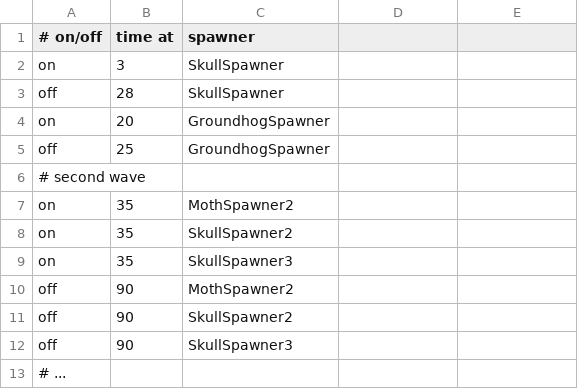
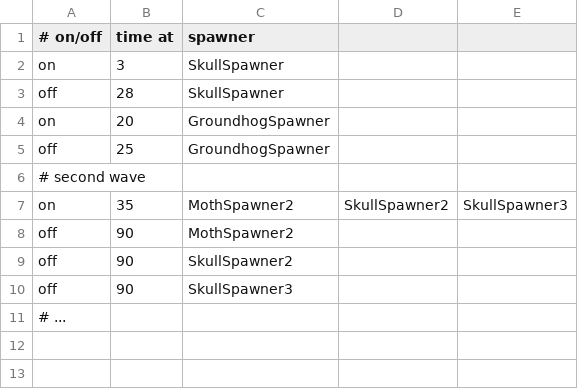
Before and after one commit to sllewely/plant_vr, a CSV file: Assets/TeamAssets/TeamCsvs/master_scene_waves.csv, drawn as a sheet.

```diff
--- a/Assets/TeamAssets/TeamCsvs/master_scene_waves.csv
+++ b/Assets/TeamAssets/TeamCsvs/master_scene_waves.csv
@@ -6,5 +6,3 @@ off, 25, GroundhogSpawner
 # second wave
-on, 35, MothSpawner2
-on, 35, SkullSpawner2
-on, 35, SkullSpawner3
+on, 35, MothSpawner2, SkullSpawner2, SkullSpawner3
 off, 90, MothSpawner2
```
Also changed, not shown: 1 other file.
